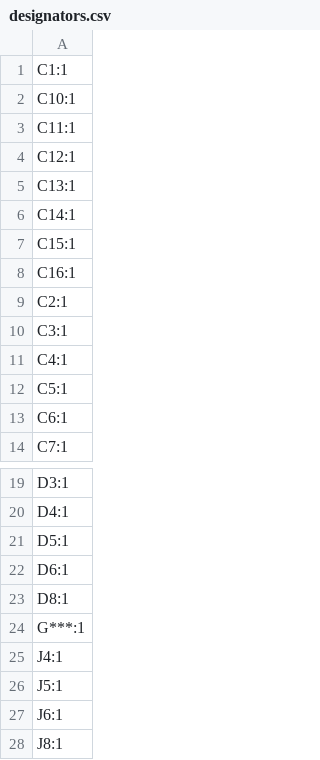
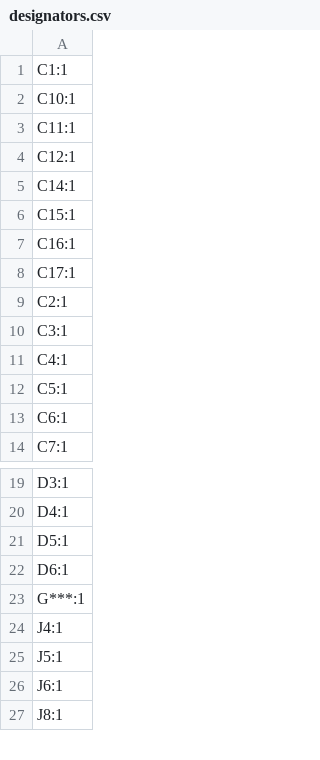
Before and after one commit to pellematrose/ESP32-C3_Sensor, a CSV file: Hardware/production/designators.csv, drawn as a sheet; only a part is shown, gaps mark what is left out; removed rows and columns are numbered as before the commit, all else as after; the diff covers the shown part only; the diff names each change by its address in the sheet, - before the commit and + after, or states it on an @@ line.

```diff
--- a/Hardware/production/designators.csv
+++ b/Hardware/production/designators.csv
-row 5: C13:1
+row 8: C17:1
-row 23: D8:1
```
Also changed, not shown: 5 added rows and 9 removed rows elsewhere in this file, Hardware/production/bom.csv, Hardware/production/positions.csv, 9 other files.
